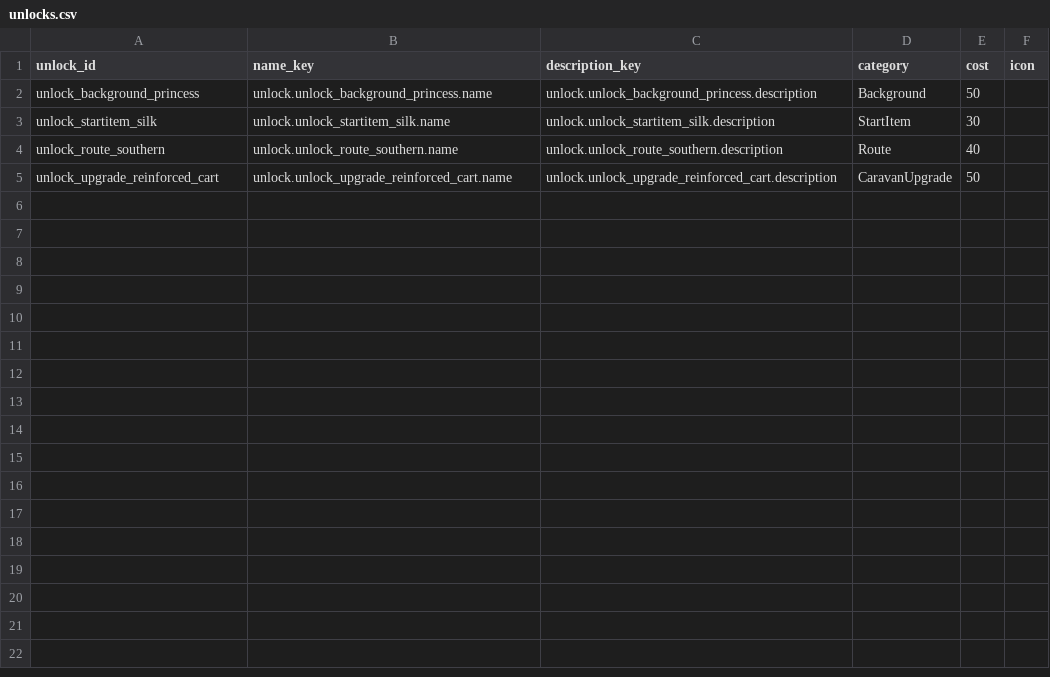
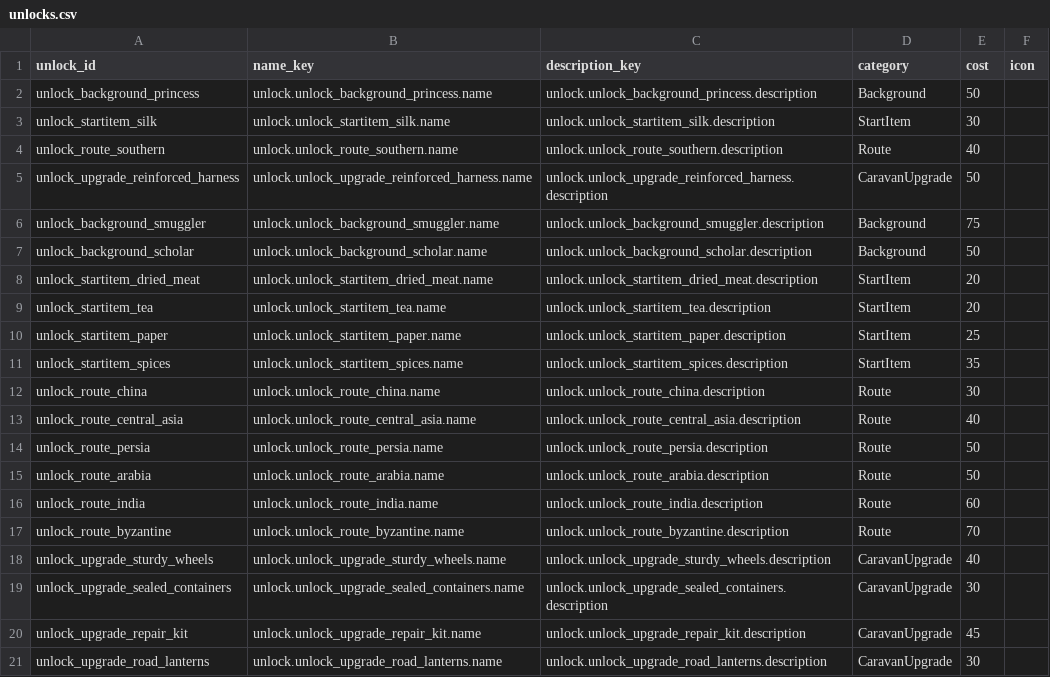
Before and after one commit to D9eka/SilkPathJourney, a CSV file: Assets/Internal/Data/__source_csv/unlocks.csv, drawn as a sheet.

Commit message:
Таб магазина наследия и расширение анлоков
- Добавлен таб Shop в LegacyScreen с CategorySectionView/UnlockEntryView/ShopTabView и LegacyShopTabState/ViewModel — игрок тратит ОН на постоянные разлоки между забегами
- Расширен набор разлоков (фоны, маршруты, стартовые предметы, апгрейды телеги): UnlockBackgroundScholar/Smuggler, RouteArabia/Byzantine/CentralAsia/China/India/Persia, StartitemDriedMeat/Paper/Spices/Tea, UpgradeReinforcedHarness/RepairKit/RoadLanterns/SealedContainers/SturdyWheels
- ReinforcedCart заменён на ReinforcedHarness — старый ассет удалён, новый добавлен в UnlockDatabase
- Обновлены источники CSV (caravan_upgrades.csv, unlocks.csv) под новый набор разлоков

```diff
--- a/Assets/Internal/Data/__source_csv/unlocks.csv
+++ b/Assets/Internal/Data/__source_csv/unlocks.csv
@@ -4,2 +4,18 @@ unlock_startitem_silk,unlock.unlock_startitem_silk.name,unlock.unlock_startitem_
 unlock_route_southern,unlock.unlock_route_southern.name,unlock.unlock_route_southern.description,Route,40,
-unlock_upgrade_reinforced_cart,unlock.unlock_upgrade_reinforced_cart.name,unlock.unlock_upgrade_reinforced_cart.description,CaravanUpgrade,50,
+unlock_upgrade_reinforced_harness,unlock.unlock_upgrade_reinforced_harness.name,unlock.unlock_upgrade_reinforced_harness.description,CaravanUpgrade,50,
+unlock_background_smuggler,unlock.unlock_background_smuggler.name,unlock.unlock_background_smuggler.description,Background,75,
+unlock_background_scholar,unlock.unlock_background_scholar.name,unlock.unlock_background_scholar.description,Background,50,
+unlock_startitem_dried_meat,unlock.unlock_startitem_dried_meat.name,unlock.unlock_startitem_dried_meat.description,StartItem,20,
+unlock_startitem_tea,unlock.unlock_startitem_tea.name,unlock.unlock_startitem_tea.description,StartItem,20,
+unlock_startitem_paper,unlock.unlock_startitem_paper.name,unlock.unlock_startitem_paper.description,StartItem,25,
+unlock_startitem_spices,unlock.unlock_startitem_spices.name,unlock.unlock_startitem_spices.description,StartItem,35,
+unlock_route_china,unlock.unlock_route_china.name,unlock.unlock_route_china.description,Route,30,
+unlock_route_central_asia,unlock.unlock_route_central_asia.name,unlock.unlock_route_central_asia.description,Route,40,
+unlock_route_persia,unlock.unlock_route_persia.name,unlock.unlock_route_persia.description,Route,50,
+unlock_route_arabia,unlock.unlock_route_arabia.name,unlock.unlock_route_arabia.description,Route,50,
+unlock_route_india,unlock.unlock_route_india.name,unlock.unlock_route_india.description,Route,60,
+unlock_route_byzantine,unlock.unlock_route_byzantine.name,unlock.unlock_route_byzantine.description,Route,70,
+unlock_upgrade_sturdy_wheels,unlock.unlock_upgrade_sturdy_wheels.name,unlock.unlock_upgrade_sturdy_wheels.description,CaravanUpgrade,40,
+unlock_upgrade_sealed_containers,unlock.unlock_upgrade_sealed_containers.name,unlock.unlock_upgrade_sealed_containers.description,CaravanUpgrade,30,
+unlock_upgrade_repair_kit,unlock.unlock_upgrade_repair_kit.name,unlock.unlock_upgrade_repair_kit.description,CaravanUpgrade,45,
+unlock_upgrade_road_lanterns,unlock.unlock_upgrade_road_lanterns.name,unlock.unlock_upgrade_road_lanterns.description,CaravanUpgrade,30,
```
Also changed, not shown: Assets/Internal/Data/__source_csv/caravan_upgrades.csv, 48 other files.
